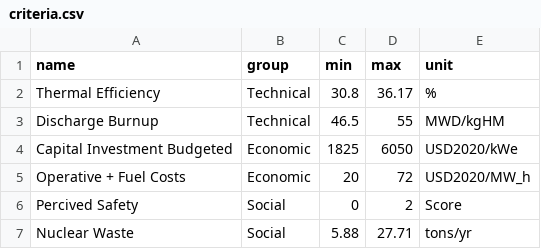
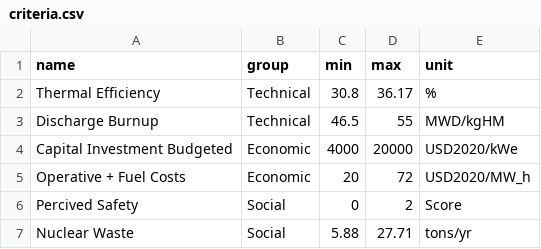
Before and after one commit to simo-pagliu/Master-Thesis, a CSV file: 02 - Value Functions/simple/criteria.csv, drawn as a sheet.

```diff
--- a/02 - Value Functions/simple/criteria.csv
+++ b/02 - Value Functions/simple/criteria.csv
@@ -3,3 +3,3 @@ Thermal Efficiency,Technical,30.8,36.17,%
 Discharge Burnup,Technical,46.5,55,MWD/kgHM
-Capital Investment Budgeted,Economic,1825,6050,USD2020/kWe
+Capital Investment Budgeted,Economic,4000,20000,USD2020/kWe
 Operative + Fuel Costs,Economic,20,72,USD2020/MW_h
```
Also changed, not shown: 02 - Value Functions/qualitative/alternatives.csv, 03 - Weighting/criteria.csv, 8 other files.
